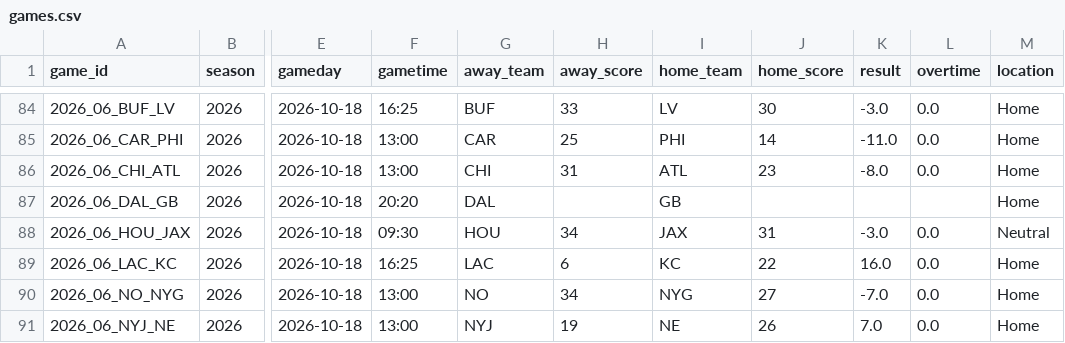
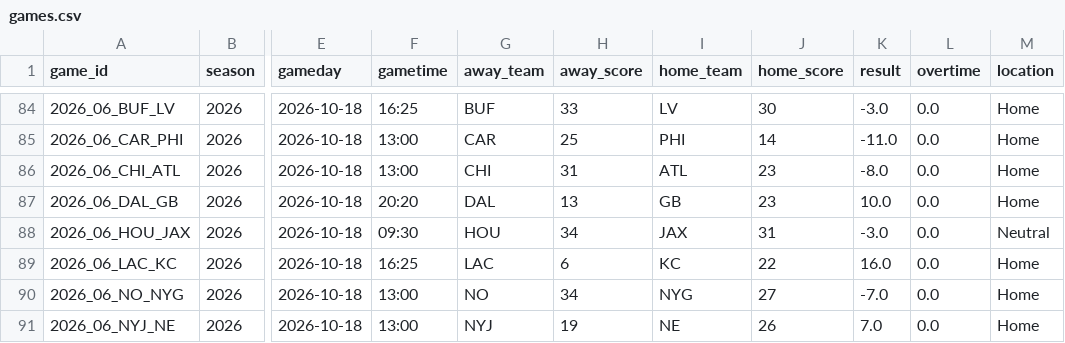
Before and after one commit to zacohara/football-pool, a CSV file: data/2026/games.csv, drawn as a sheet; only a part is shown, gaps mark what is left out; the diff names each change by its address in the sheet, - before the commit and + after, or states it on an @@ line.

Commit message:
data: refresh 2026-10-19

```diff
--- a/data/2026/games.csv
+++ b/data/2026/games.csv
-H87 (away_score): (empty)
+H87 (away_score): 13
-J87 (home_score): (empty)
+J87 (home_score): 23
-K87 (result): (empty)
+K87 (result): 10.0
-L87 (overtime): (empty)
+L87 (overtime): 0.0
```
